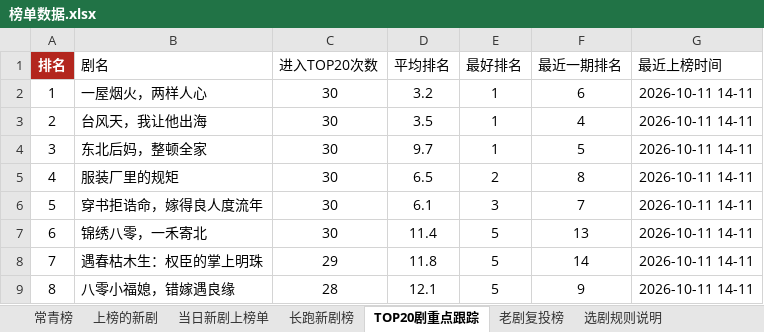
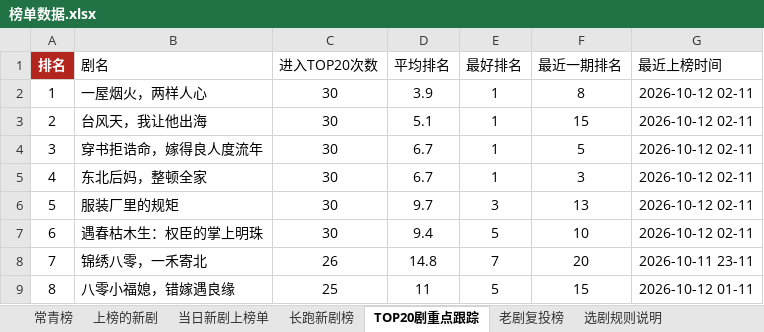
Before and after one commit to 2m247cdz9k-design/tomato-drama-rankings, an Excel workbook: 榜单数据.xlsx, sheet TOP20剧重点跟踪, drawn as a sheet; only a part is shown; values as stored, in another font and other column widths than the file's, no borders; the diff covers the shown part only; the diff names each change by its address in the sheet, - before the commit and + after, or states it on an @@ line.

```diff
--- a/榜单数据.xlsx (sheet TOP20剧重点跟踪)
+++ b/榜单数据.xlsx (sheet TOP20剧重点跟踪)
-D2 (平均排名): 3.2
+D2 (平均排名): 3.9
-F2 (最近一期排名): 6
+F2 (最近一期排名): 8
-G2:G7 (最近上榜时间): 2026-10-11 14-11
+G2:G7 (最近上榜时间): 2026-10-12 02-11
-D3 (平均排名): 3.5
+D3 (平均排名): 5.1
-F3 (最近一期排名): 4
+F3 (最近一期排名): 15
-B4 (剧名): 东北后妈，整顿全家
+B4 (剧名): 穿书拒诰命，嫁得良人度流年
-D4 (平均排名): 9.7
+D4 (平均排名): 6.7
-B5 (剧名): 服装厂里的规矩
+B5 (剧名): 东北后妈，整顿全家
-D5 (平均排名): 6.5
+D5 (平均排名): 6.7
-E5 (最好排名): 2
+E5 (最好排名): 1
-F5 (最近一期排名): 8
+F5 (最近一期排名): 3
-B6 (剧名): 穿书拒诰命，嫁得良人度流年
+B6 (剧名): 服装厂里的规矩
-D6 (平均排名): 6.1
+D6 (平均排名): 9.7
-F6 (最近一期排名): 7
+F6 (最近一期排名): 13
-B7 (剧名): 锦绣八零，一禾寄北
+B7 (剧名): 遇春枯木生：权臣的掌上明珠
-D7 (平均排名): 11.4
+D7 (平均排名): 9.4
-F7 (最近一期排名): 13
+F7 (最近一期排名): 10
-B8 (剧名): 遇春枯木生：权臣的掌上明珠
+B8 (剧名): 锦绣八零，一禾寄北
-C8 (进入TOP20次数): 29
+C8 (进入TOP20次数): 26
-D8 (平均排名): 11.8
+D8 (平均排名): 14.8
-E8 (最好排名): 5
+E8 (最好排名): 7
-F8 (最近一期排名): 14
+F8 (最近一期排名): 20
-G8 (最近上榜时间): 2026-10-11 14-11
+G8 (最近上榜时间): 2026-10-11 23-11
-C9 (进入TOP20次数): 28
+C9 (进入TOP20次数): 25
-D9 (平均排名): 12.1
+D9 (平均排名): 11
-F9 (最近一期排名): 9
+F9 (最近一期排名): 15
-G9 (最近上榜时间): 2026-10-11 14-11
+G9 (最近上榜时间): 2026-10-12 01-11
```
Also changed, not shown: 215 edited cells elsewhere in this sheet, sheet 老剧复投榜, sheet 上榜的新剧, sheet 新剧推荐·口径C(账号层级优先), sheet 长跑新剧榜, sheet 新剧推荐·口径B(账号权重型), sheet 当日新剧上榜单, 2 more sheets, 2 other files.
